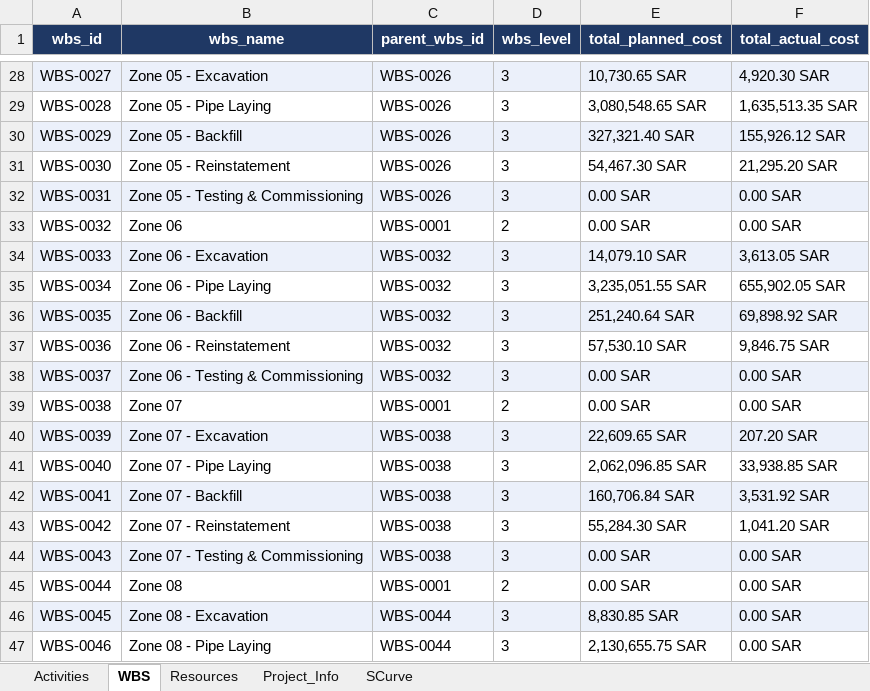
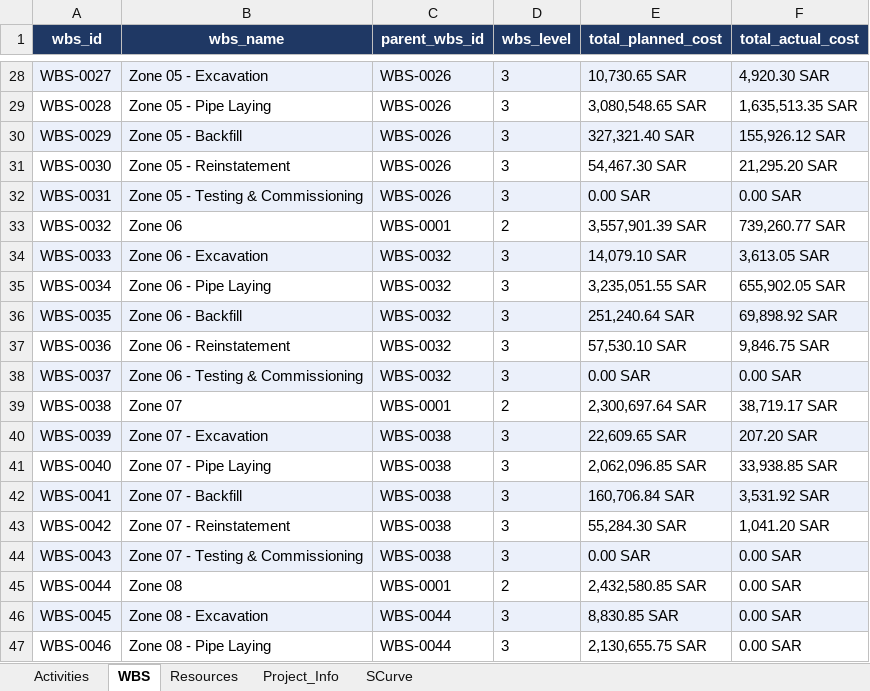
Before and after one commit to ahmednasser37/testrepo, an Excel workbook: xer_to_powerbi/dashboard_data.xlsx, sheet WBS, drawn as a sheet; only a part is shown, gaps mark what is left out; values as stored, in another font and other column widths than the file's, no borders; the diff covers the shown part only; the diff names each change by its address in the sheet, - before the commit and + after, or states it on an @@ line.

```diff
--- a/xer_to_powerbi/dashboard_data.xlsx (sheet WBS)
+++ b/xer_to_powerbi/dashboard_data.xlsx (sheet WBS)
-E33 (total_planned_cost): 0.00 SAR
+E33 (total_planned_cost): 3,557,901.39 SAR
-F33 (total_actual_cost): 0.00 SAR
+F33 (total_actual_cost): 739,260.77 SAR
-E39 (total_planned_cost): 0.00 SAR
+E39 (total_planned_cost): 2,300,697.64 SAR
-F39 (total_actual_cost): 0.00 SAR
+F39 (total_actual_cost): 38,719.17 SAR
-E45 (total_planned_cost): 0.00 SAR
+E45 (total_planned_cost): 2,432,580.85 SAR
```
Also changed, not shown: 12 edited cells elsewhere in this sheet, sheet SCurve, 1 other file.
